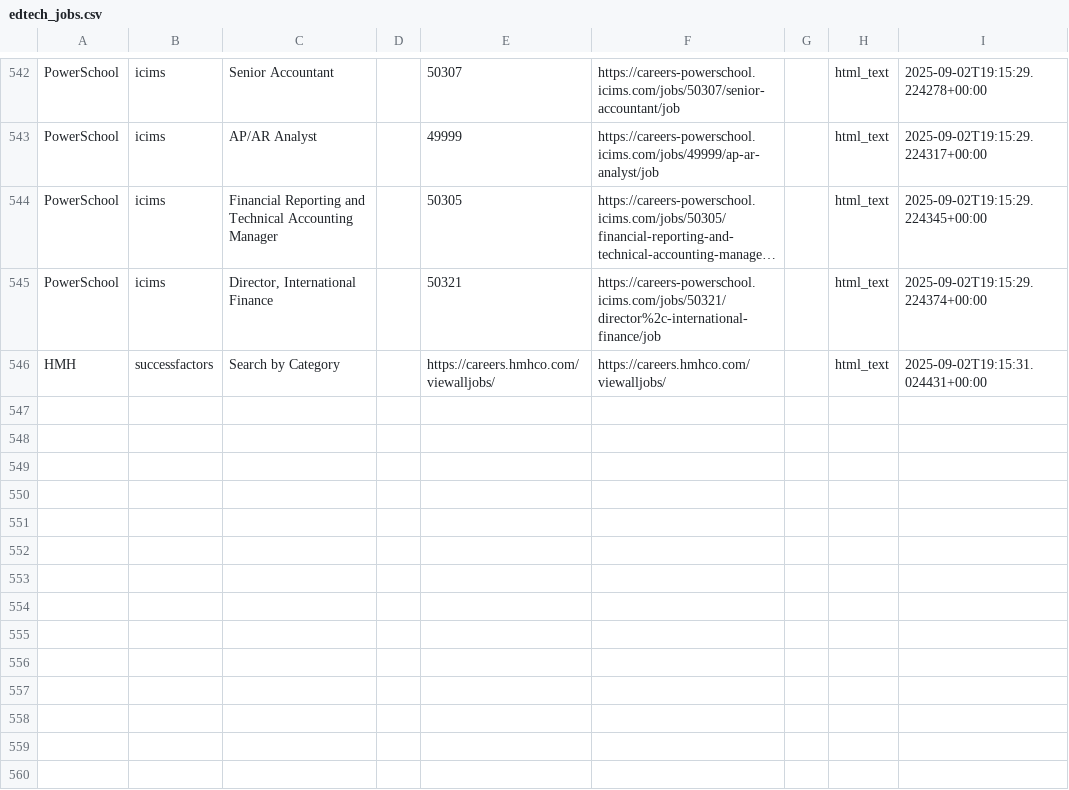
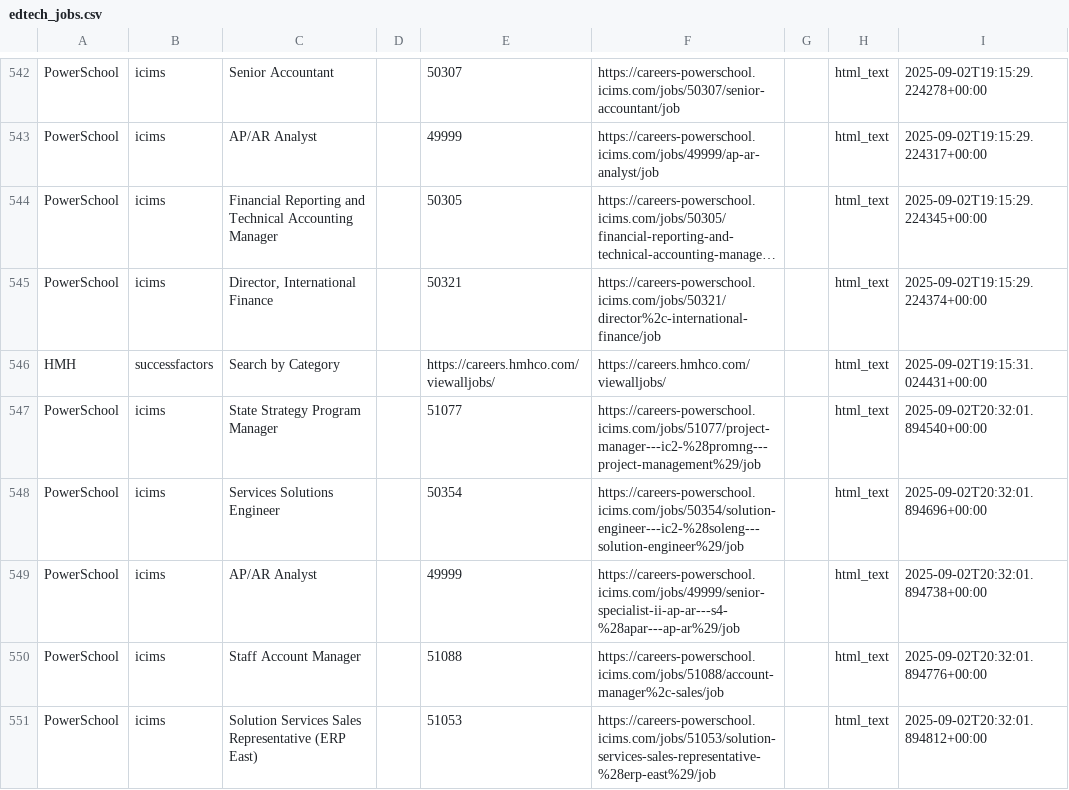
Before and after one commit to mollyoliviamund-maker/edtech-jobs, a CSV file: edtech_jobs.csv, drawn as a sheet; only a part is shown, gaps mark what is left out; long unchanged cells end in ….

```diff
--- a/edtech_jobs.csv
+++ b/edtech_jobs.csv
@@ -546 +546,6 @@ PowerSchool,icims,"Director, International Finance",,50321,https://careers-power
 HMH,successfactors,Search by Category,,https://careers.hmhco.com/viewalljobs/,https://careers.hmhco.com/viewalljobs/,,html_text,2025-09-02T19:15:31.024431+00:00
+PowerSchool,icims,State Strategy Program Manager,,51077,https://careers-powerschool.icims.com/jobs/51077/project-manager---ic2-%28promng---project-management%29/job,,html_text,2025-09-02T20:32:01.894540+00:00
+PowerSchool,icims,Services Solutions Engineer,,50354,https://careers-powerschool.icims.com/jobs/50354/solution-engineer---ic2-%28soleng---solution-engineer%29/job,,html_text,2025-09-02T20:32:01.894696+00:00
+PowerSchool,icims,AP/AR Analyst,,49999,https://careers-powerschool.icims.com/jobs/49999/senior-specialist-ii-ap-ar---s4-%28apar---ap-ar%29/job,,html_text,2025-09-02T20:32:01.894738+00:00
+PowerSchool,icims,Staff Account Manager,,51088,https://careers-powerschool.icims.com/jobs/51088/account-manager%2c-sales/job,,html_text,2025-09-02T20:32:01.894776+00:00
+PowerSchool,icims,Solution Services Sales Representative (ERP East),,51053,https://careers-powerschool.icims.com/jobs/51053/solution-services-sales-representative-%28erp-east%29/job,,html_text,2025-09-02T20:32:01.894812+00:00
```
Also changed, not shown: 1 other file.
